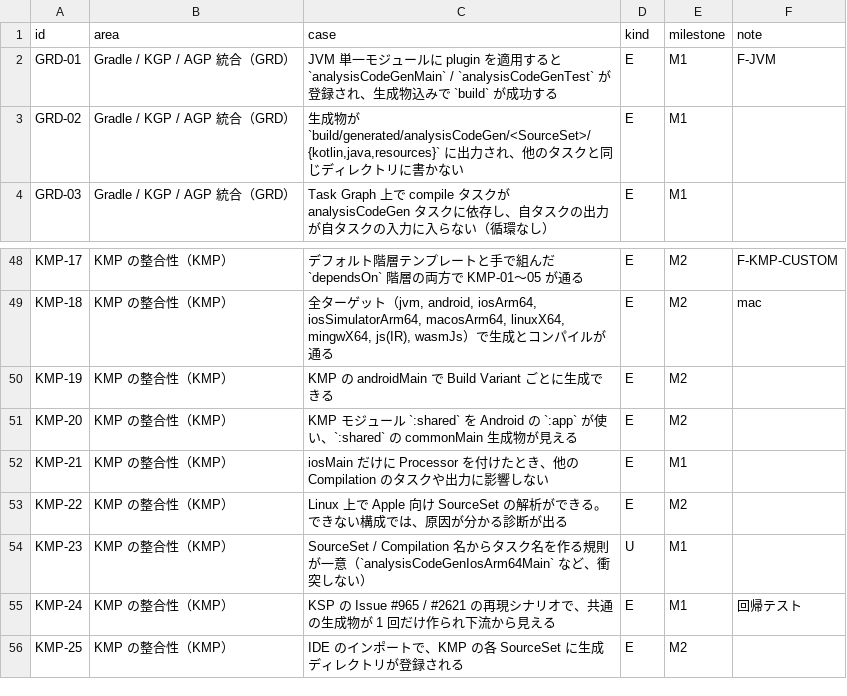
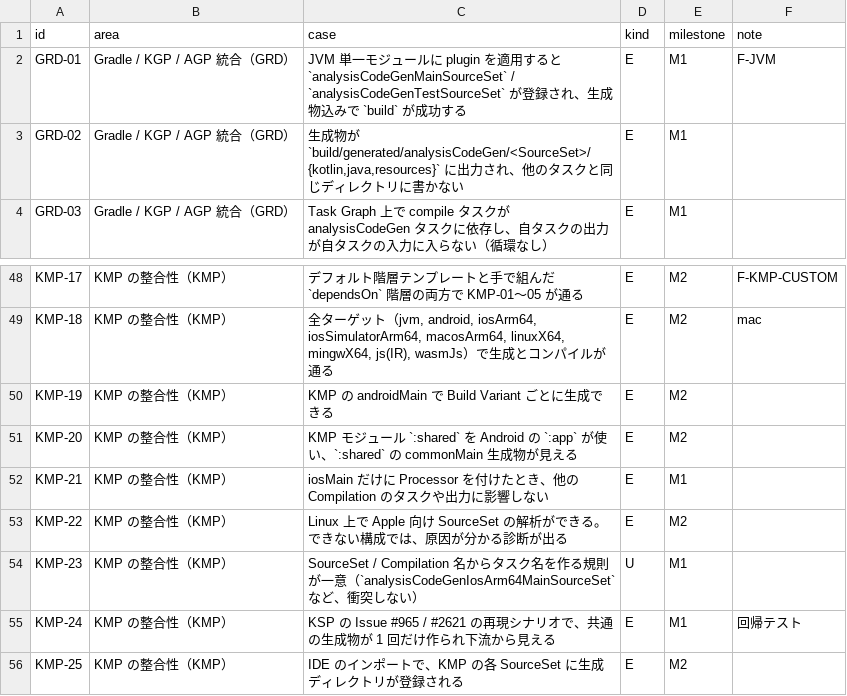
Before and after one commit to TBSten/analysis-code-gen, a CSV file: quality/test-cases.csv, drawn as a sheet; only a part is shown, gaps mark what is left out.

```diff
--- a/quality/test-cases.csv
+++ b/quality/test-cases.csv
@@ -1,3 +1,3 @@
 id,area,case,kind,milestone,note
-GRD-01,Gradle / KGP / AGP 統合（GRD）,JVM 単一モジュールに plugin を適用すると `analysisCodeGenMain` / `analysisCodeGenTest` が登録され、生成物込みで `build` が成功する,E,M1,F-JVM
+GRD-01,Gradle / KGP / AGP 統合（GRD）,JVM 単一モジュールに plugin を適用すると `analysisCodeGenMainSourceSet` / `analysisCodeGenTestSourceSet` が登録され、生成物込みで `build` が成功する,E,M1,F-JVM
 GRD-02,Gradle / KGP / AGP 統合（GRD）,"生成物が `build/generated/analysisCodeGen/<SourceSet>/{kotlin,java,resources}` に出力され、他のタスクと同じディレクトリに書かない",E,M1,
@@ -53,3 +53,3 @@ KMP-21,KMP の整合性（KMP）,iosMain だけに Processor を付けたとき
 KMP-22,KMP の整合性（KMP）,Linux 上で Apple 向け SourceSet の解析ができる。できない構成では、原因が分かる診断が出る,E,M2,
-KMP-23,KMP の整合性（KMP）,SourceSet / Compilation 名からタスク名を作る規則が一意（`analysisCodeGenIosArm64Main` など、衝突しない）,U,M1,
+KMP-23,KMP の整合性（KMP）,SourceSet / Compilation 名からタスク名を作る規則が一意（`analysisCodeGenIosArm64MainSourceSet` など、衝突しない）,U,M1,
 KMP-24,KMP の整合性（KMP）,KSP の Issue #965 / #2621 の再現シナリオで、共通の生成物が 1 回だけ作られ下流から見える,E,M1,回帰テスト
```
Also changed, not shown: 19 other files.
